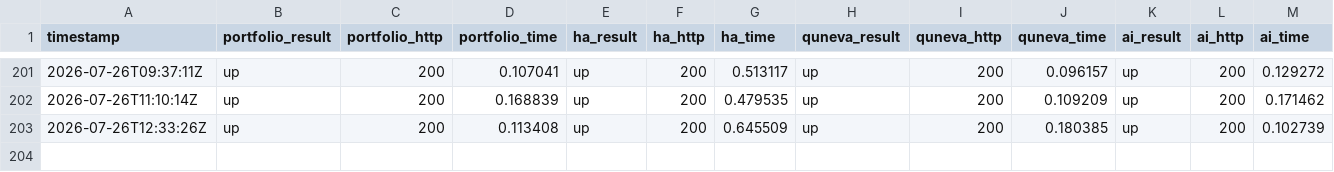
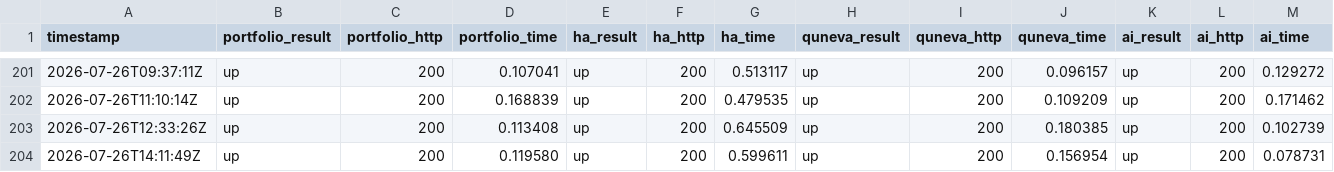
Before and after one commit to Abdelrahman-Ezzat-G/Portfolio-Status, a CSV file: data/history-archive-2026-07.csv, drawn as a sheet; only a part is shown, gaps mark what is left out; rows hold the shown columns only; the diff names each change by its address in the sheet, - before the commit and + after, or states it on an @@ line.

```diff
--- a/data/history-archive-2026-07.csv
+++ b/data/history-archive-2026-07.csv
+row 204: 2026-07-26T14:11:49Z | up | 200 | 0.119580 | up | 200 | 0.599611 | up | 200 | 0.156954 | up | 200 | 0.078731
```
Also changed, not shown: data/history.csv, 2 other files.
